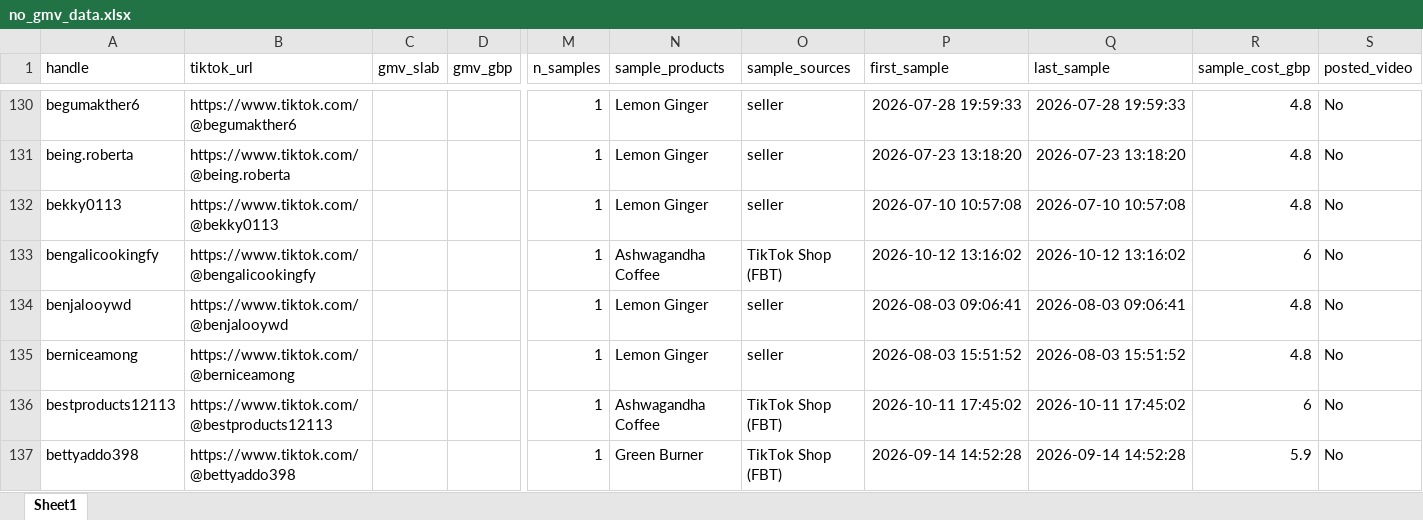
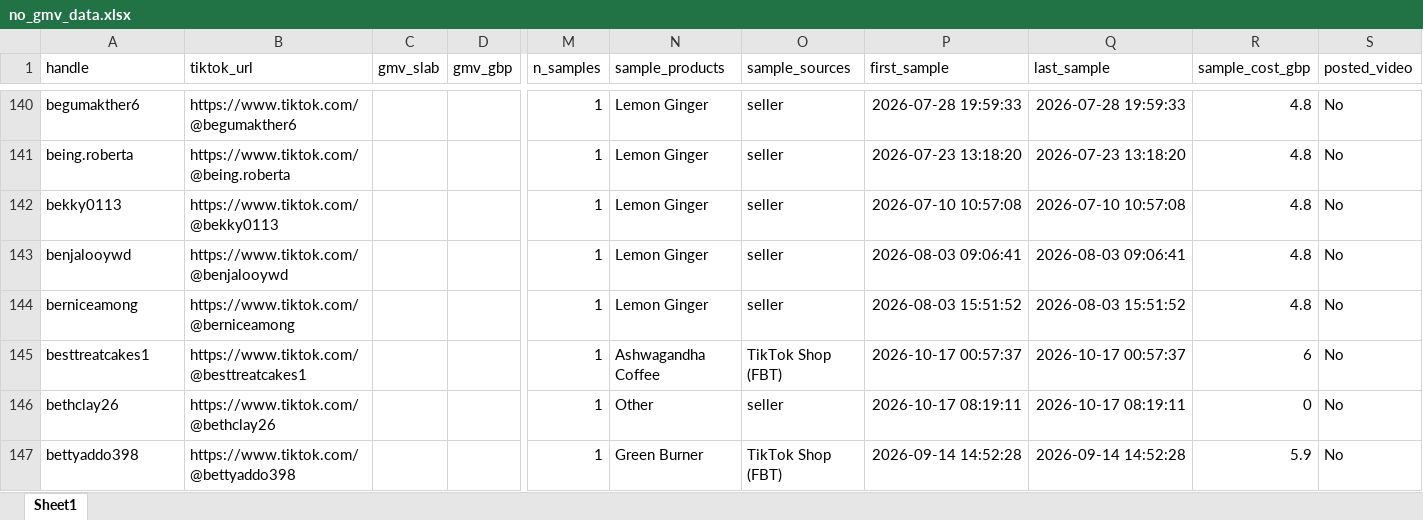
Before and after one commit to aviralgarg-commits/vahdam-sampling-dashboard, an Excel workbook: no_gmv_data.xlsx, sheet Sheet1, drawn as a sheet; only a part is shown, gaps mark what is left out; values as stored, in another font and other column widths than the file's, no borders; removed rows and columns are numbered as before the commit, all else as after; rows hold the shown columns only; the diff covers the shown part only; the diff names each change by its address in the sheet, - before the commit and + after, or states it on an @@ line.

```diff
--- a/no_gmv_data.xlsx (sheet Sheet1)
+++ b/no_gmv_data.xlsx (sheet Sheet1)
-row 133: bengalicookingfy | https://www.tiktok.com/@bengalicookingfy |  |  | 1 | Ashwagandha Coffee | TikTok Shop (FBT) | 2026-10-12 13:16:02 | 2026-10-12 13:16:02 | 6 | No
-A145 (handle): bestproducts12113
+A145 (handle): besttreatcakes1
-B145 (tiktok_url): https://www.tiktok.com/@bestproducts12113
+B145 (tiktok_url): https://www.tiktok.com/@besttreatcakes1
-P145 (first_sample): 2026-10-11 17:45:02
+P145 (first_sample): 2026-10-17 00:57:37
-Q145 (last_sample): 2026-10-11 17:45:02
+Q145 (last_sample): 2026-10-17 00:57:37
+row 146: bethclay26 | https://www.tiktok.com/@bethclay26 |  |  | 1 | Other | seller | 2026-10-17 08:19:11 | 2026-10-17 08:19:11 | 0 | No
```
Also changed, not shown: 87 added rows, 38 removed rows and 51 edited cells elsewhere in this sheet, chase_list.xlsx, creator_monthly_video_gmv.xlsx, 16 other files.
